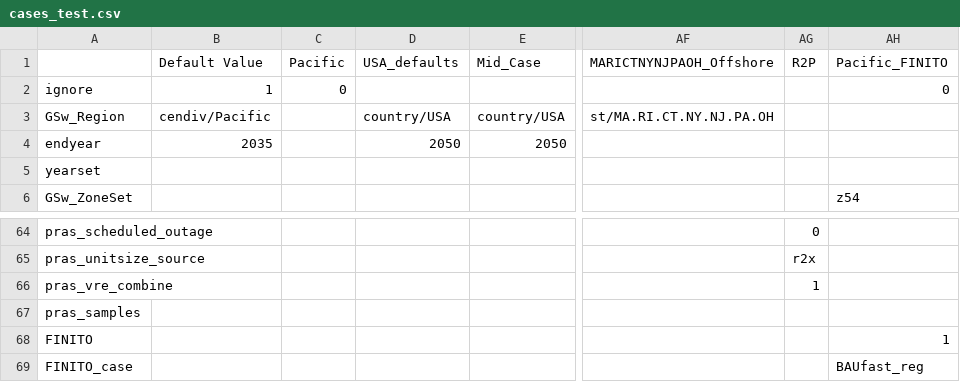
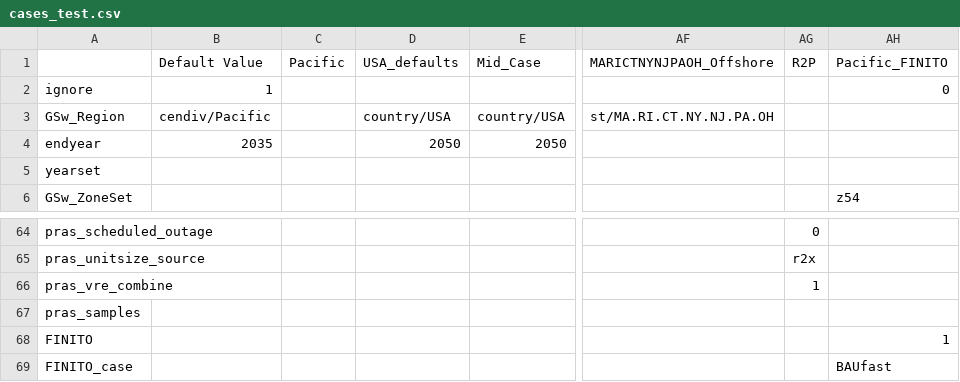
Before and after one commit to ReEDS-Model/ReEDS, a CSV file: cases_test.csv, drawn as a sheet; only a part is shown, gaps mark what is left out; the diff names each change by its address in the sheet, - before the commit and + after, or states it on an @@ line.

Commit message:
reconcile most recent main w/ updated finito

```diff
--- a/cases_test.csv
+++ b/cases_test.csv
-C2 (Pacific): 0
+C2 (Pacific): (empty)
-AH69 (Pacific_FINITO): BAUfast_reg
+AH69 (Pacific_FINITO): BAUfast
```
Also changed, not shown: 1 other file.
